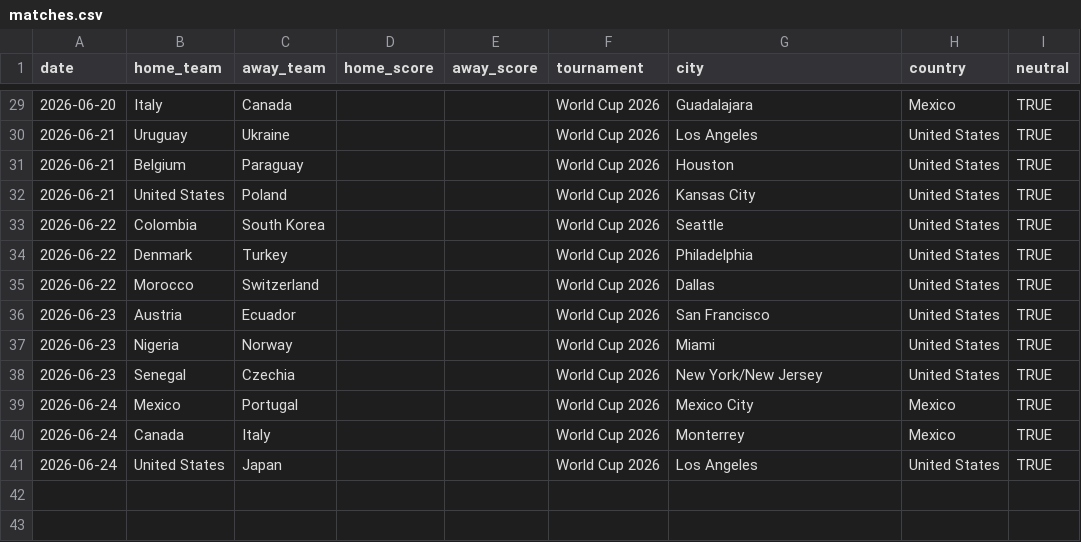
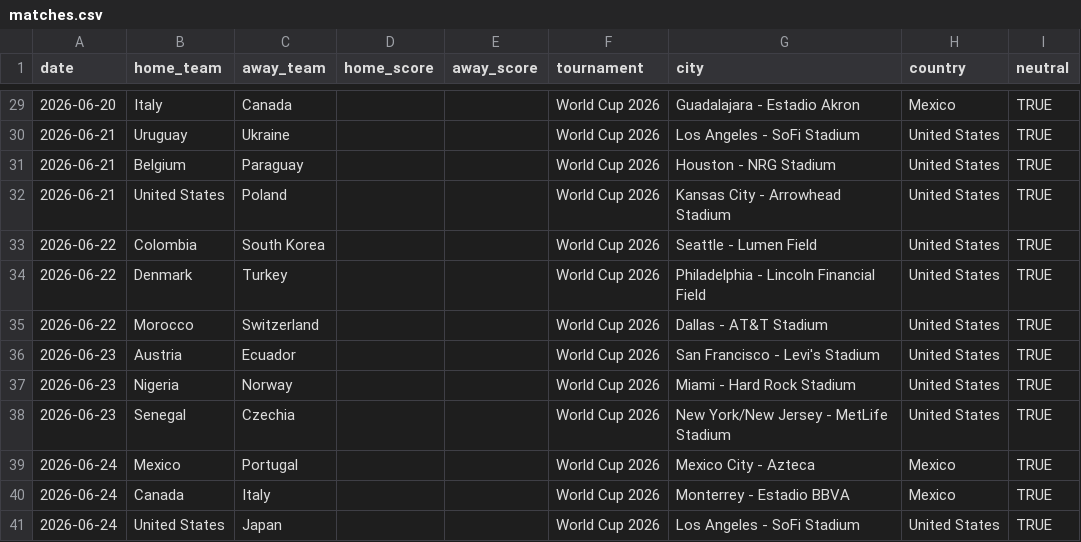
Before and after one commit to albertovth/postulated-reality, a CSV file: matches.csv, drawn as a sheet; only a part is shown, gaps mark what is left out; the diff covers the shown part only.

```diff
--- a/matches.csv
+++ b/matches.csv
@@ -29,13 +29,13 @@ date,home_team,away_team,home_score,away_score,tournament,city,country,neutral
-2026-06-20,Italy,Canada,,,World Cup 2026,Guadalajara,Mexico,TRUE
-2026-06-21,Uruguay,Ukraine,,,World Cup 2026,Los Angeles,United States,TRUE
-2026-06-21,Belgium,Paraguay,,,World Cup 2026,Houston,United States,TRUE
-2026-06-21,United States,Poland,,,World Cup 2026,Kansas City,United States,TRUE
-2026-06-22,Colombia,South Korea,,,World Cup 2026,Seattle,United States,TRUE
-2026-06-22,Denmark,Turkey,,,World Cup 2026,Philadelphia,United States,TRUE
-2026-06-22,Morocco,Switzerland,,,World Cup 2026,Dallas,United States,TRUE
-2026-06-23,Austria,Ecuador,,,World Cup 2026,San Francisco,United States,TRUE
-2026-06-23,Nigeria,Norway,,,World Cup 2026,Miami,United States,TRUE
-2026-06-23,Senegal,Czechia,,,World Cup 2026,New York/New Jersey,United States,TRUE
-2026-06-24,Mexico,Portugal,,,World Cup 2026,Mexico City,Mexico,TRUE
-2026-06-24,Canada,Italy,,,World Cup 2026,Monterrey,Mexico,TRUE
-2026-06-24,United States,Japan,,,World Cup 2026,Los Angeles,United States,TRUE
+2026-06-20,Italy,Canada,,,World Cup 2026,Guadalajara - Estadio Akron,Mexico,TRUE
+2026-06-21,Uruguay,Ukraine,,,World Cup 2026,Los Angeles - SoFi Stadium,United States,TRUE
+2026-06-21,Belgium,Paraguay,,,World Cup 2026,Houston - NRG Stadium,United States,TRUE
+2026-06-21,United States,Poland,,,World Cup 2026,Kansas City - Arrowhead Stadium,United States,TRUE
+2026-06-22,Colombia,South Korea,,,World Cup 2026,Seattle - Lumen Field,United States,TRUE
+2026-06-22,Denmark,Turkey,,,World Cup 2026,Philadelphia - Lincoln Financial Field,United States,TRUE
+2026-06-22,Morocco,Switzerland,,,World Cup 2026,Dallas - AT&T Stadium,United States,TRUE
+2026-06-23,Austria,Ecuador,,,World Cup 2026,San Francisco - Levi's Stadium,United States,TRUE
+2026-06-23,Nigeria,Norway,,,World Cup 2026,Miami - Hard Rock Stadium,United States,TRUE
+2026-06-23,Senegal,Czechia,,,World Cup 2026,New York/New Jersey - MetLife Stadium,United States,TRUE
+2026-06-24,Mexico,Portugal,,,World Cup 2026,Mexico City - Azteca,Mexico,TRUE
+2026-06-24,Canada,Italy,,,World Cup 2026,Monterrey - Estadio BBVA,Mexico,TRUE
+2026-06-24,United States,Japan,,,World Cup 2026,Los Angeles - SoFi Stadium,United States,TRUE
```
Also changed, not shown: 27 edited cells elsewhere in this file.
